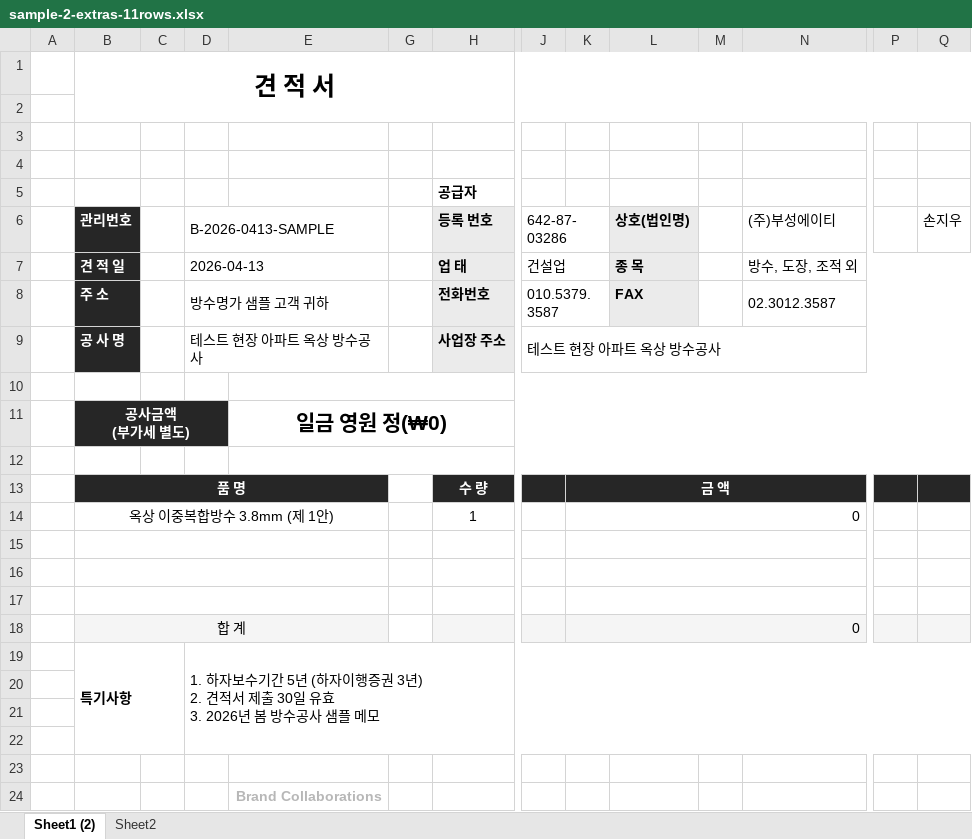
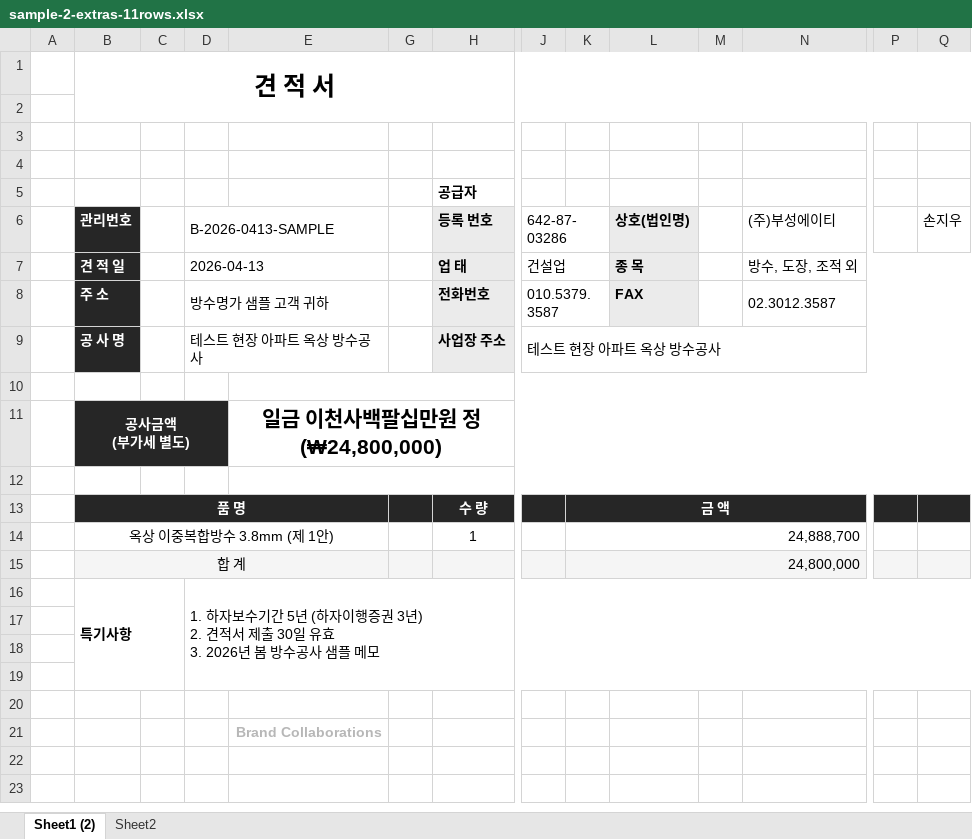
Before and after one commit to hyuntarella/BSMG-V4, an Excel workbook: samples/sample-2-extras-11rows.xlsx, sheet Sheet1 (2), drawn as a sheet; only a part is shown, gaps mark what is left out; values as stored, in another font and other column widths than the file's, no borders; charts and pictures not drawn; removed rows and columns are numbered as before the commit, all else as after; rows hold the shown columns only; the diff names each change by its address in the sheet, - before the commit and + after, or states it on an @@ line.

```diff
--- a/samples/sample-2-extras-11rows.xlsx (sheet Sheet1 (2))
+++ b/samples/sample-2-extras-11rows.xlsx (sheet Sheet1 (2))
-C11:D11 fill: none
+C11:D11 fill: #262626
-E11: 일금 영원 정(₩0)
+E11: 일금 이천사백팔십만원 정(₩24,800,000)
-C13:E13 fill: none
+C13:E13 fill: #262626
-G13 fill: none
+G13 fill: #262626
-J13 fill: none
+J13 fill: #262626
-L13:N13 fill: none
+L13:N13 fill: #262626
-P13:Q13 fill: none
+P13:Q13 fill: #262626
-K14: 0
+K14: 24,888,700
-row 15: (empty)
-row 16: (empty)
-row 17: (empty)
-C15:E15 fill: none
+C15:E15 fill: #F5F5F5
-G15 fill: none
+G15 fill: #F5F5F5
-J15 fill: none
+J15 fill: #F5F5F5
-K15: 0
+K15: 24,800,000
-L15:N15 fill: none
+L15:N15 fill: #F5F5F5
-P15:Q15 fill: none
+P15:Q15 fill: #F5F5F5
```
Also changed, not shown: charts or pictures, samples/sample-1-basic-8rows.xlsx, samples/sample-3-fewrows-3rows.xlsx.
